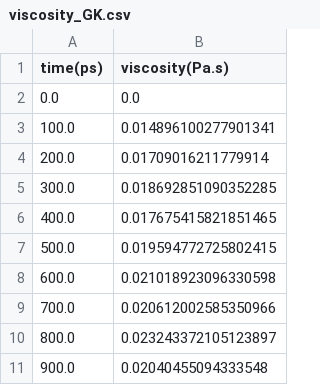
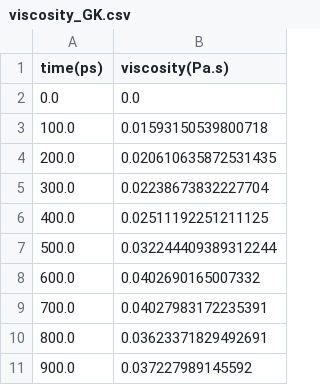
Before and after one commit to EmicoBinsfinder/MDSimulationEvaluation, a CSV file: viscosity_GK.csv, drawn as a sheet.

Commit message:
modified:   MDPostProcessing.py 	modified:   MDSimFileGenerator.py 	modified:   Stress_AVGOnespd_squalane_T313KP1atm.out 	modified:   avg_acf.csv 	modified:   bis_2_ethylhexyl_sebacate.pdb 	modified:   hexane.pdb 	deleted:    squalane.lt 	modified:   squalane.pdb 	modified:   viscosity_Einstein.csv 	modified:   viscosity_GK.csv

```diff
--- a/viscosity_GK.csv
+++ b/viscosity_GK.csv
@@ -2,10 +2,10 @@ time(ps),viscosity(Pa.s)
 0.0,0.0
-100.0,0.014896100277901341
-200.0,0.01709016211779914
-300.0,0.018692851090352285
-400.0,0.017675415821851465
-500.0,0.019594772725802415
-600.0,0.021018923096330598
-700.0,0.020612002585350966
-800.0,0.023243372105123897
-900.0,0.02040455094333548
+100.0,0.01593150539800718
+200.0,0.020610635872531435
+300.0,0.02238673832227704
+400.0,0.02511192251211125
+500.0,0.032244409389312244
+600.0,0.0402690165007332
+700.0,0.04027983172235391
+800.0,0.03623371829492691
+900.0,0.037227989145592
```
Also changed, not shown: avg_acf.csv, viscosity_Einstein.csv, 7 other files.
